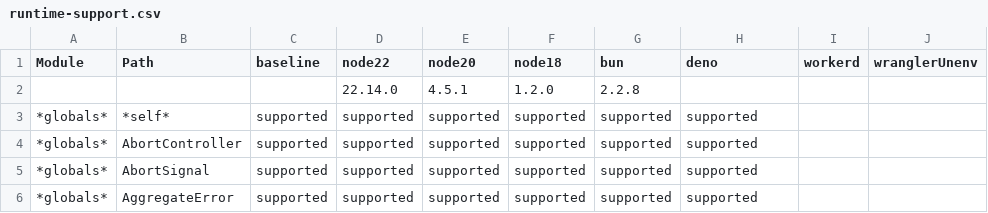
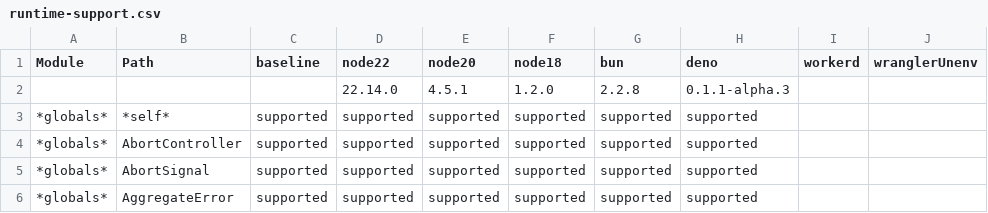
Before and after one commit to huancheng-trili/test-matrix, a CSV file: report/public/runtime-support.csv, drawn as a sheet; only a part is shown.

Commit message:
Report built from 0ebed34361b1a275db7d855b6265ca4a9ba530f1

```diff
--- a/report/public/runtime-support.csv
+++ b/report/public/runtime-support.csv
@@ -1,3 +1,3 @@
 Module,Path,baseline,node22,node20,node18,bun,deno,workerd,wranglerUnenv
-,,,22.14.0,4.5.1,1.2.0,2.2.8,
+,,,22.14.0,4.5.1,1.2.0,2.2.8,0.1.1-alpha.3
 *globals*,*self*,supported,supported,supported,supported,supported,supported
```
Also changed, not shown: 1 other file.
